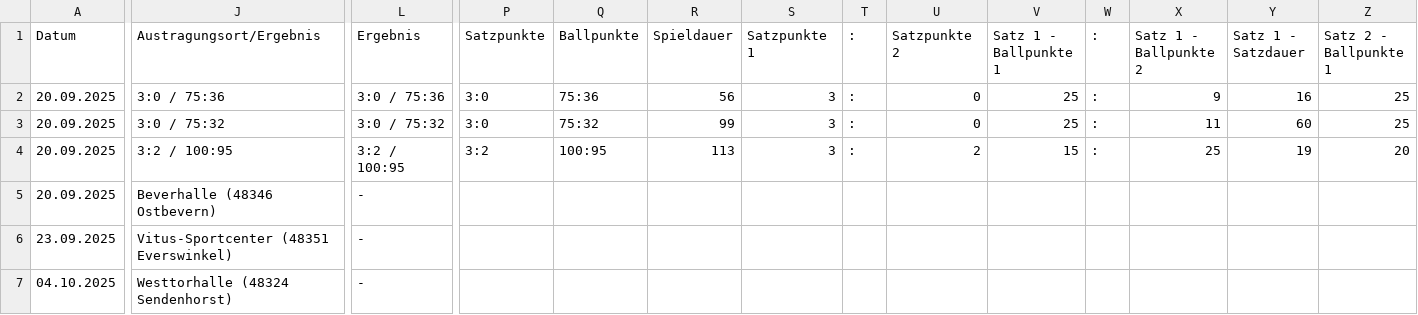
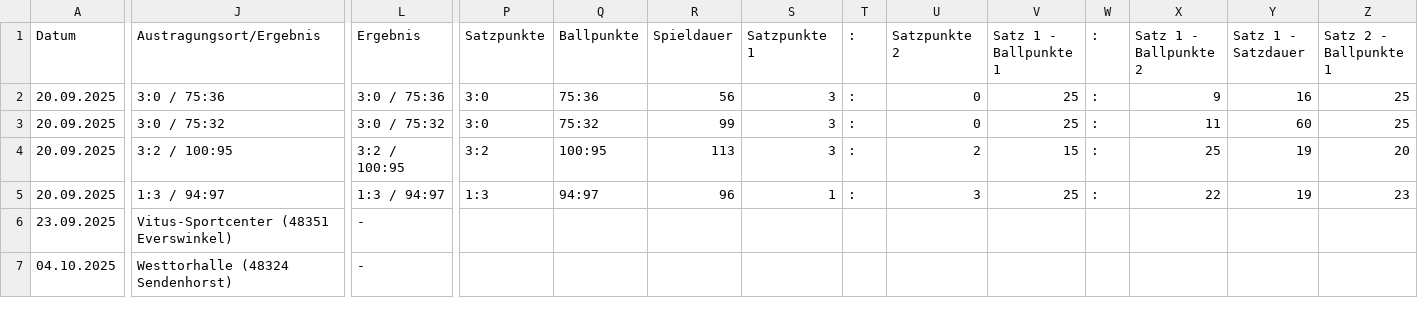
Before and after one commit to uscmuenster/USC-Spielplaene2526, a CSV file: csvdata/Spielplan_Bezirksliga_14_Frauen.csv, drawn as a sheet; only a part is shown, gaps mark what is left out; the diff covers the shown part only; the diff names each change by its address in the sheet, - before the commit and + after, or states it on an @@ line.

```diff
--- a/csvdata/Spielplan_Bezirksliga_14_Frauen.csv
+++ b/csvdata/Spielplan_Bezirksliga_14_Frauen.csv
-J5 (Austragungsort/Ergebnis): Beverhalle (48346 Ostbevern)
+J5 (Austragungsort/Ergebnis): 1:3 / 94:97
-L5 (Ergebnis): -
+L5 (Ergebnis): 1:3 / 94:97
-P5 (Satzpunkte): (empty)
+P5 (Satzpunkte): 1:3
-Q5 (Ballpunkte): (empty)
+Q5 (Ballpunkte): 94:97
-R5 (Spieldauer): (empty)
+R5 (Spieldauer): 96
-S5 (Satzpunkte 1): (empty)
+S5 (Satzpunkte 1): 1
-T5 (:): (empty)
+T5 (:): :
-U5 (Satzpunkte 2): (empty)
+U5 (Satzpunkte 2): 3
-V5 (Satz 1 - Ballpunkte 1): (empty)
+V5 (Satz 1 - Ballpunkte 1): 25
-W5 (:): (empty)
+W5 (:): :
-X5 (Satz 1 - Ballpunkte 2): (empty)
+X5 (Satz 1 - Ballpunkte 2): 22
-Y5 (Satz 1 - Satzdauer): (empty)
+Y5 (Satz 1 - Satzdauer): 19
-Z5 (Satz 2 - Ballpunkte 1): (empty)
+Z5 (Satz 2 - Ballpunkte 1): 23
```
Also changed, not shown: 11 edited cells elsewhere in this file.
